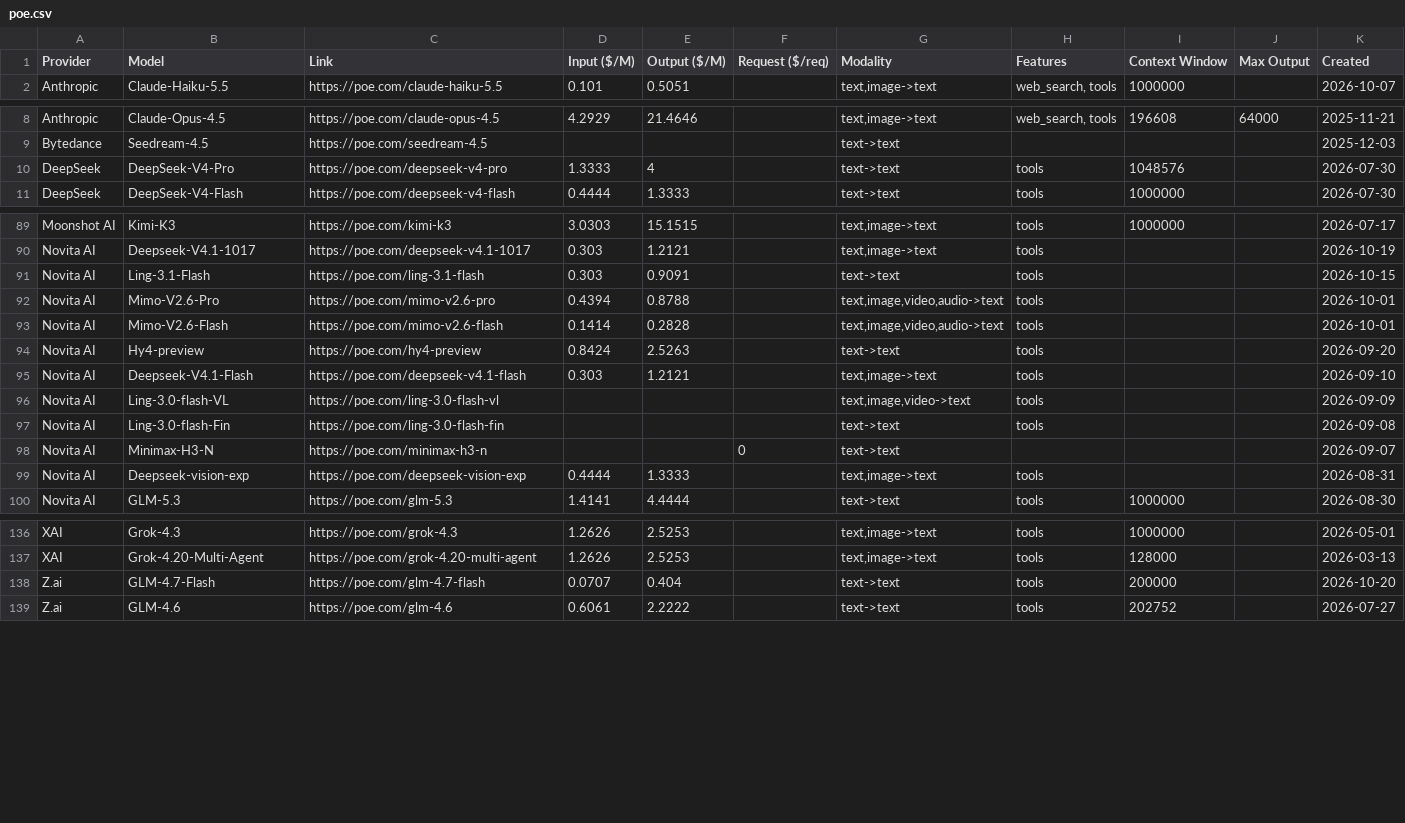
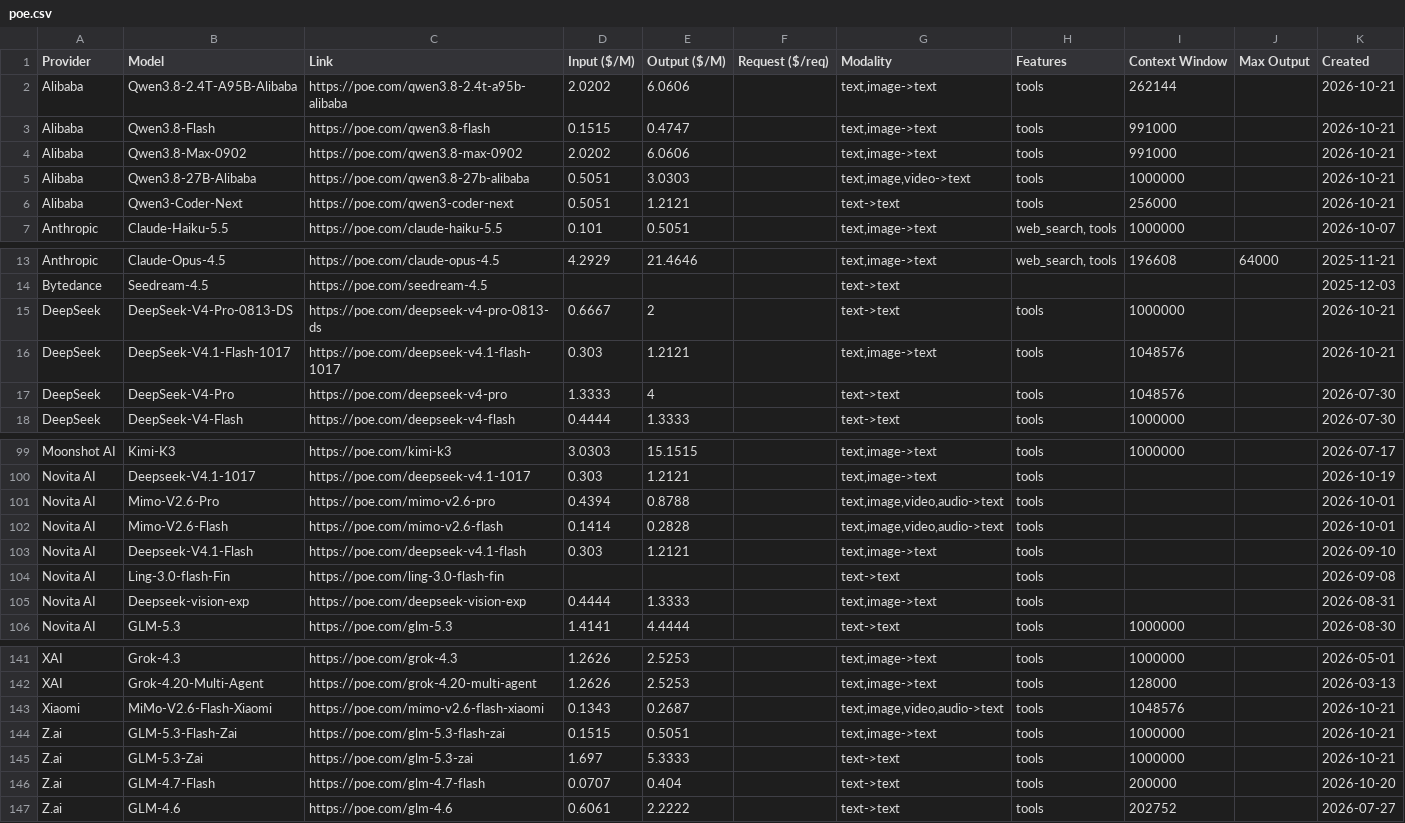
Before and after one commit to hezhizhen/tables-in-markdown, a CSV file: data/poe.csv, drawn as a sheet; only a part is shown, gaps mark what is left out; the diff covers the shown part only.

```diff
--- a/data/poe.csv
+++ b/data/poe.csv
@@ -1,2 +1,7 @@
 Provider,Model,Link,Input ($/M),Output ($/M),Request ($/req),Modality,Features,Context Window,Max Output,Created
+Alibaba,Qwen3.8-2.4T-A95B-Alibaba,https://poe.com/qwen3.8-2.4t-a95b-alibaba,2.0202,6.0606,,"text,image->text",tools,262144,,2026-10-21
+Alibaba,Qwen3.8-Flash,https://poe.com/qwen3.8-flash,0.1515,0.4747,,"text,image->text",tools,991000,,2026-10-21
+Alibaba,Qwen3.8-Max-0902,https://poe.com/qwen3.8-max-0902,2.0202,6.0606,,"text,image->text",tools,991000,,2026-10-21
+Alibaba,Qwen3.8-27B-Alibaba,https://poe.com/qwen3.8-27b-alibaba,0.5051,3.0303,,"text,image,video->text",tools,1000000,,2026-10-21
+Alibaba,Qwen3-Coder-Next,https://poe.com/qwen3-coder-next,0.5051,1.2121,,text->text,tools,256000,,2026-10-21
 Anthropic,Claude-Haiku-5.5,https://poe.com/claude-haiku-5.5,0.101,0.5051,,"text,image->text","web_search, tools",1000000,,2026-10-07
@@ -9,2 +14,4 @@ Anthropic,Claude-Opus-4.5,https://poe.com/claude-opus-4.5,4.2929,21.4646,,"text,
 Bytedance,Seedream-4.5,https://poe.com/seedream-4.5,,,,text->text,,,,2025-12-03
+DeepSeek,DeepSeek-V4-Pro-0813-DS,https://poe.com/deepseek-v4-pro-0813-ds,0.6667,2,,text->text,tools,1000000,,2026-10-21
+DeepSeek,DeepSeek-V4.1-Flash-1017,https://poe.com/deepseek-v4.1-flash-1017,0.303,1.2121,,"text,image->text",tools,1048576,,2026-10-21
 DeepSeek,DeepSeek-V4-Pro,https://poe.com/deepseek-v4-pro,1.3333,4,,text->text,tools,1048576,,2026-07-30
@@ -90,10 +100,6 @@ Moonshot AI,Kimi-K3,https://poe.com/kimi-k3,3.0303,15.1515,,"text,image->text",t
 Novita AI,Deepseek-V4.1-1017,https://poe.com/deepseek-v4.1-1017,0.303,1.2121,,"text,image->text",tools,,,2026-10-19
-Novita AI,Ling-3.1-Flash,https://poe.com/ling-3.1-flash,0.303,0.9091,,text->text,tools,,,2026-10-15
 Novita AI,Mimo-V2.6-Pro,https://poe.com/mimo-v2.6-pro,0.4394,0.8788,,"text,image,video,audio->text",tools,,,2026-10-01
 Novita AI,Mimo-V2.6-Flash,https://poe.com/mimo-v2.6-flash,0.1414,0.2828,,"text,image,video,audio->text",tools,,,2026-10-01
-Novita AI,Hy4-preview,https://poe.com/hy4-preview,0.8424,2.5263,,text->text,tools,,,2026-09-20
 Novita AI,Deepseek-V4.1-Flash,https://poe.com/deepseek-v4.1-flash,0.303,1.2121,,"text,image->text",tools,,,2026-09-10
-Novita AI,Ling-3.0-flash-VL,https://poe.com/ling-3.0-flash-vl,,,,"text,image,video->text",tools,,,2026-09-09
 Novita AI,Ling-3.0-flash-Fin,https://poe.com/ling-3.0-flash-fin,,,,text->text,tools,,,2026-09-08
-Novita AI,Minimax-H3-N,https://poe.com/minimax-h3-n,,,0,text->text,,,,2026-09-07
 Novita AI,Deepseek-vision-exp,https://poe.com/deepseek-vision-exp,0.4444,1.3333,,"text,image->text",tools,,,2026-08-31
@@ -137,2 +142,5 @@ XAI,Grok-4.3,https://poe.com/grok-4.3,1.2626,2.5253,,"text,image->text",tools,10
 XAI,Grok-4.20-Multi-Agent,https://poe.com/grok-4.20-multi-agent,1.2626,2.5253,,"text,image->text",tools,128000,,2026-03-13
+Xiaomi,MiMo-V2.6-Flash-Xiaomi,https://poe.com/mimo-v2.6-flash-xiaomi,0.1343,0.2687,,"text,image,video,audio->text",tools,1048576,,2026-10-21
+Z.ai,GLM-5.3-Flash-Zai,https://poe.com/glm-5.3-flash-zai,0.1515,0.5051,,"text,image->text",tools,1000000,,2026-10-21
+Z.ai,GLM-5.3-Zai,https://poe.com/glm-5.3-zai,1.697,5.3333,,text->text,tools,1000000,,2026-10-21
 Z.ai,GLM-4.7-Flash,https://poe.com/glm-4.7-flash,0.0707,0.404,,text->text,tools,200000,,2026-10-20
```
Also changed, not shown: 4 added rows and 2 removed rows elsewhere in this file.
